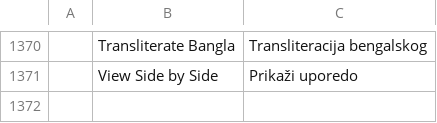
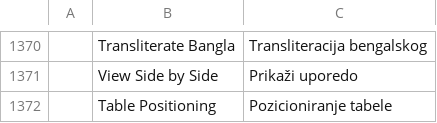
Before and after one commit to rbr48/wordcraft, a TSV file: crates/ui-egui/src/i18n/sr-latn.tsv, drawn as a sheet; only a part is shown, gaps mark what is left out.

```diff
--- a/crates/ui-egui/src/i18n/sr-latn.tsv
+++ b/crates/ui-egui/src/i18n/sr-latn.tsv
@@ -1371 +1371,2 @@
 	View Side by Side	Prikaži uporedo
+	Table Positioning	Pozicioniranje tabele
```
Also changed, not shown: crates/ui-egui/src/i18n/es.tsv, crates/ui-egui/src/i18n/et.tsv, 27 other files.
